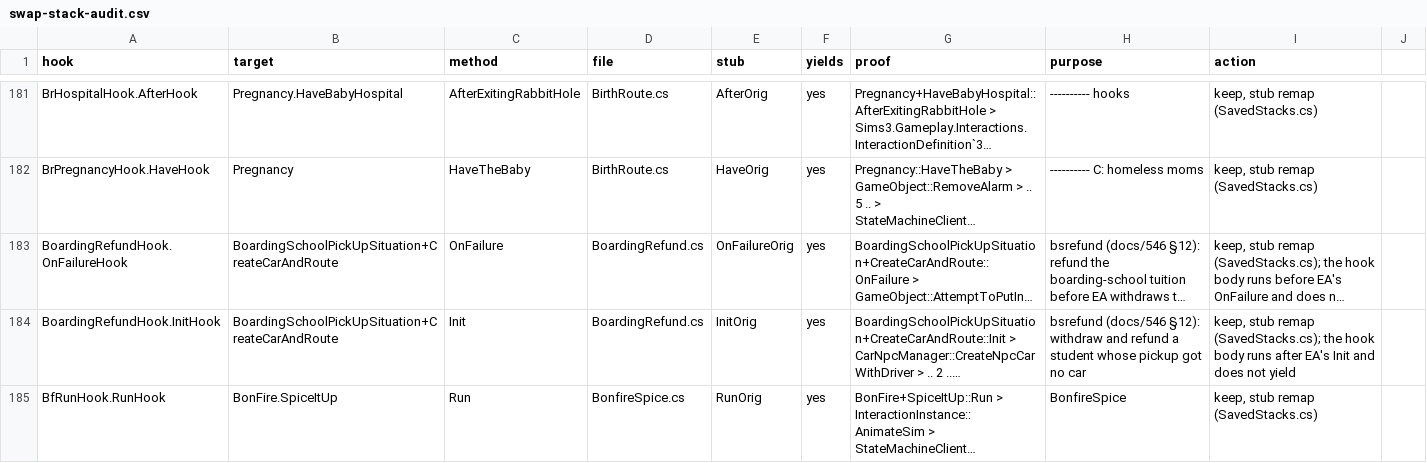
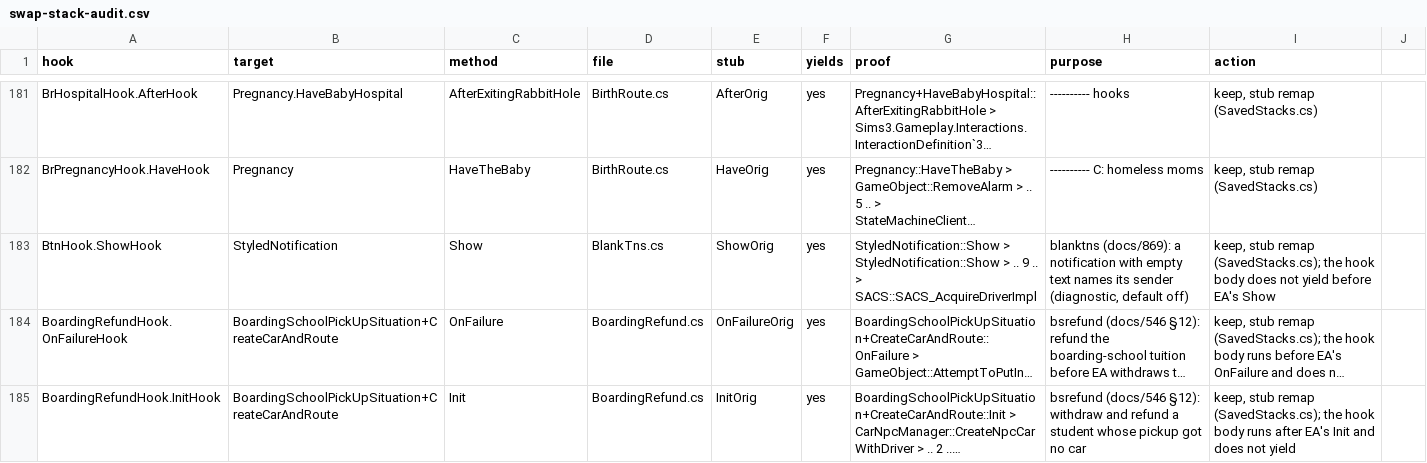
Before and after one commit to alexvixell35-stack/sims3-modernization, a CSV file: docs/data/swap-stack-audit.csv, drawn as a sheet; only a part is shown, gaps mark what is left out; the shorter side is filled out with more unchanged rows; long unchanged cells end in …; the diff names each change by its address in the sheet, - before the commit and + after, or states it on an @@ line.

```diff
--- a/docs/data/swap-stack-audit.csv
+++ b/docs/data/swap-stack-audit.csv
+row 183: BtnHook.ShowHook | StyledNotification | Show | BlankTns.cs | ShowOrig | yes | StyledNotification::Show > StyledNotification::Show > .. 9 .. > SACS::SACS_AcquireDriverImpl | blanktns (docs/869): a notification with empty text names its sender (diagnostic, default off) | keep, stub remap (SavedStacks.cs); the hook body does not yield before EA's Show
```
Also changed, not shown: 16 other files.
